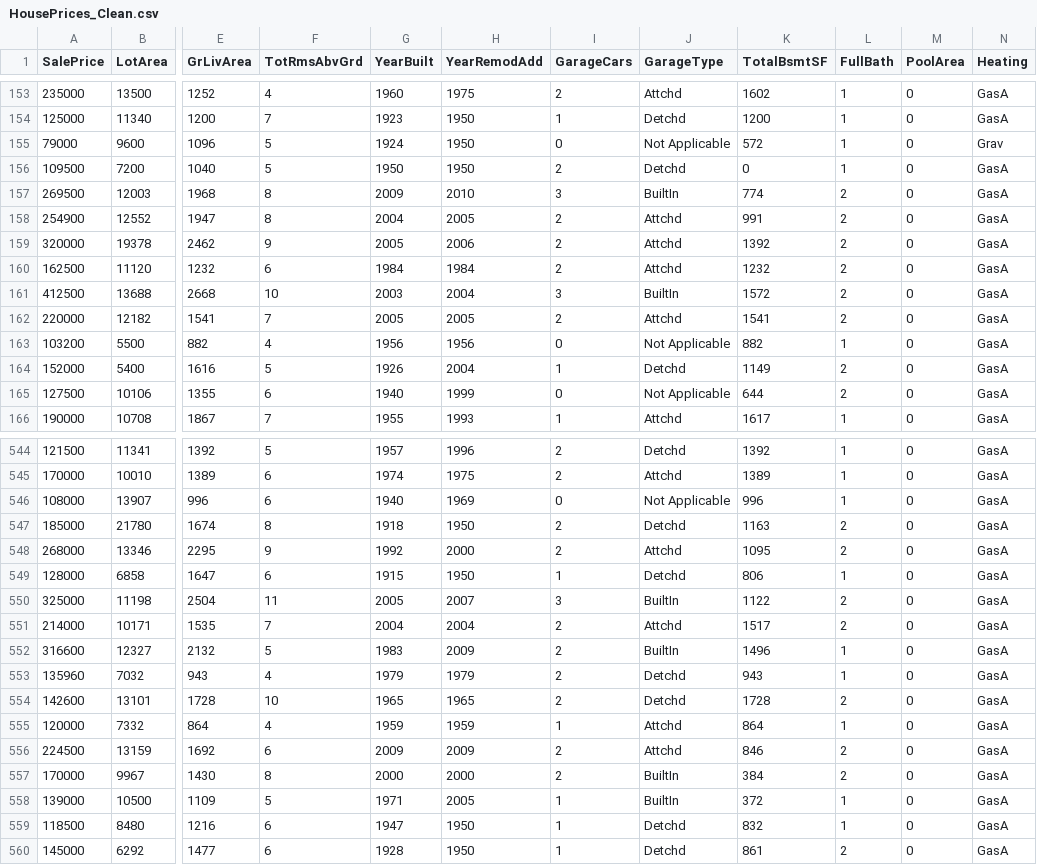
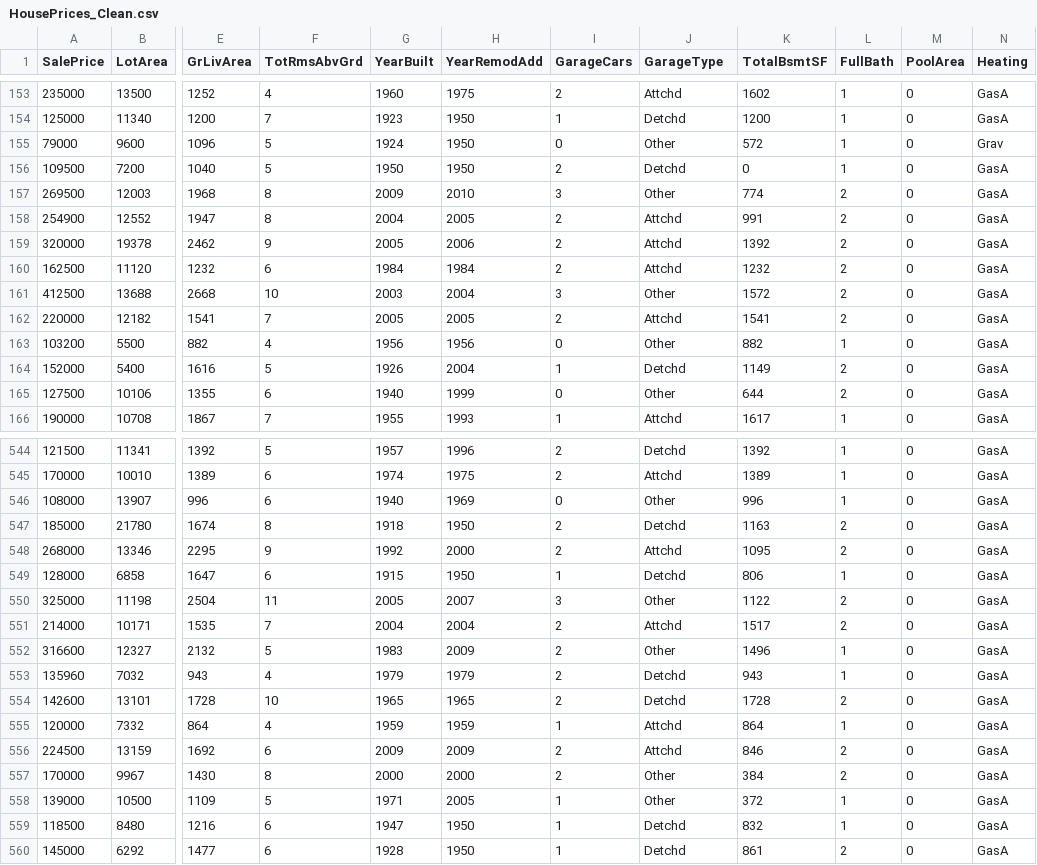
Before and after one commit to maryammofrad/Datasets, a CSV file: HousePrices_Clean.csv, drawn as a sheet; only a part is shown, gaps mark what is left out; the diff covers the shown part only; the diff names each change by its address in the sheet, - before the commit and + after, or states it on an @@ line.

```diff
--- a/HousePrices_Clean.csv
+++ b/HousePrices_Clean.csv
-J155 (GarageType): Not Applicable
+J155 (GarageType): Other
-J157 (GarageType): BuiltIn
+J157 (GarageType): Other
-J161 (GarageType): BuiltIn
+J161 (GarageType): Other
-J163 (GarageType): Not Applicable
+J163 (GarageType): Other
-J165 (GarageType): Not Applicable
+J165 (GarageType): Other
-J546 (GarageType): Not Applicable
+J546 (GarageType): Other
-J550 (GarageType): BuiltIn
+J550 (GarageType): Other
-J552 (GarageType): BuiltIn
+J552 (GarageType): Other
-J557:J558 (GarageType): BuiltIn
+J557:J558 (GarageType): Other
```
Also changed, not shown: 149 edited cells elsewhere in this file.
